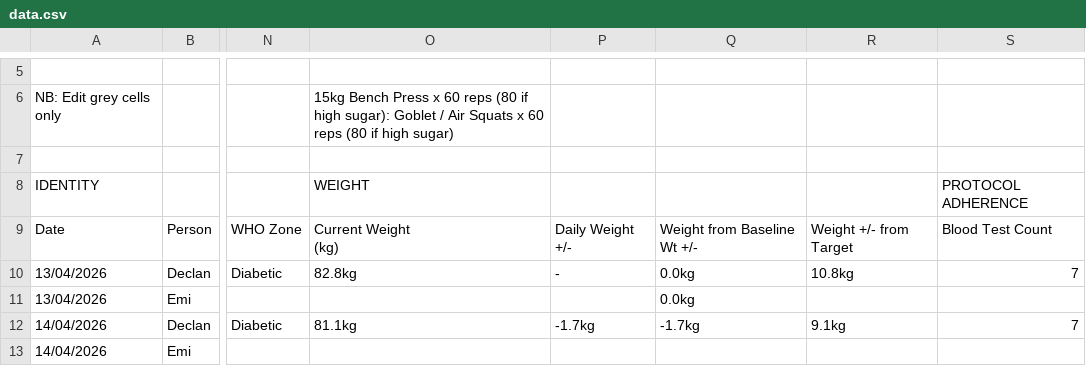
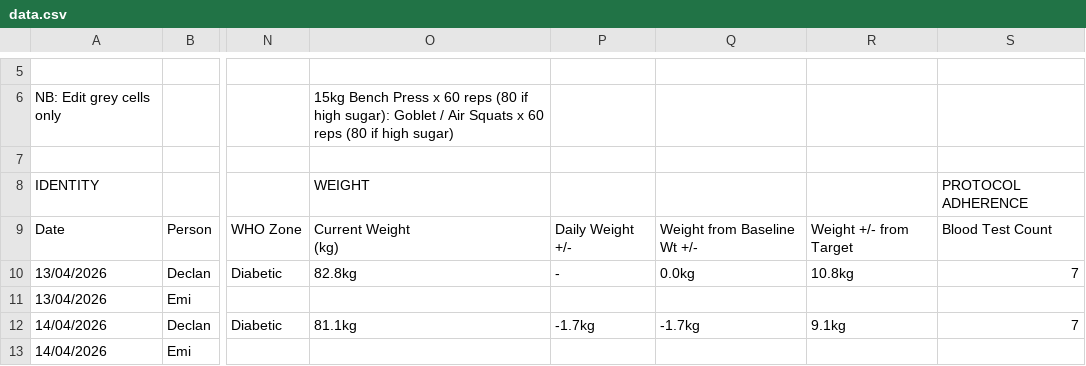
Before and after one commit to Declan2501/54-protocol, a CSV file: data.csv, drawn as a sheet; only a part is shown, gaps mark what is left out; the diff names each change by its address in the sheet, - before the commit and + after, or states it on an @@ line.

Commit message:
Auto update data.csv

```diff
--- a/data.csv
+++ b/data.csv
-Q11: 0.0kg
+Q11: (empty)
```
